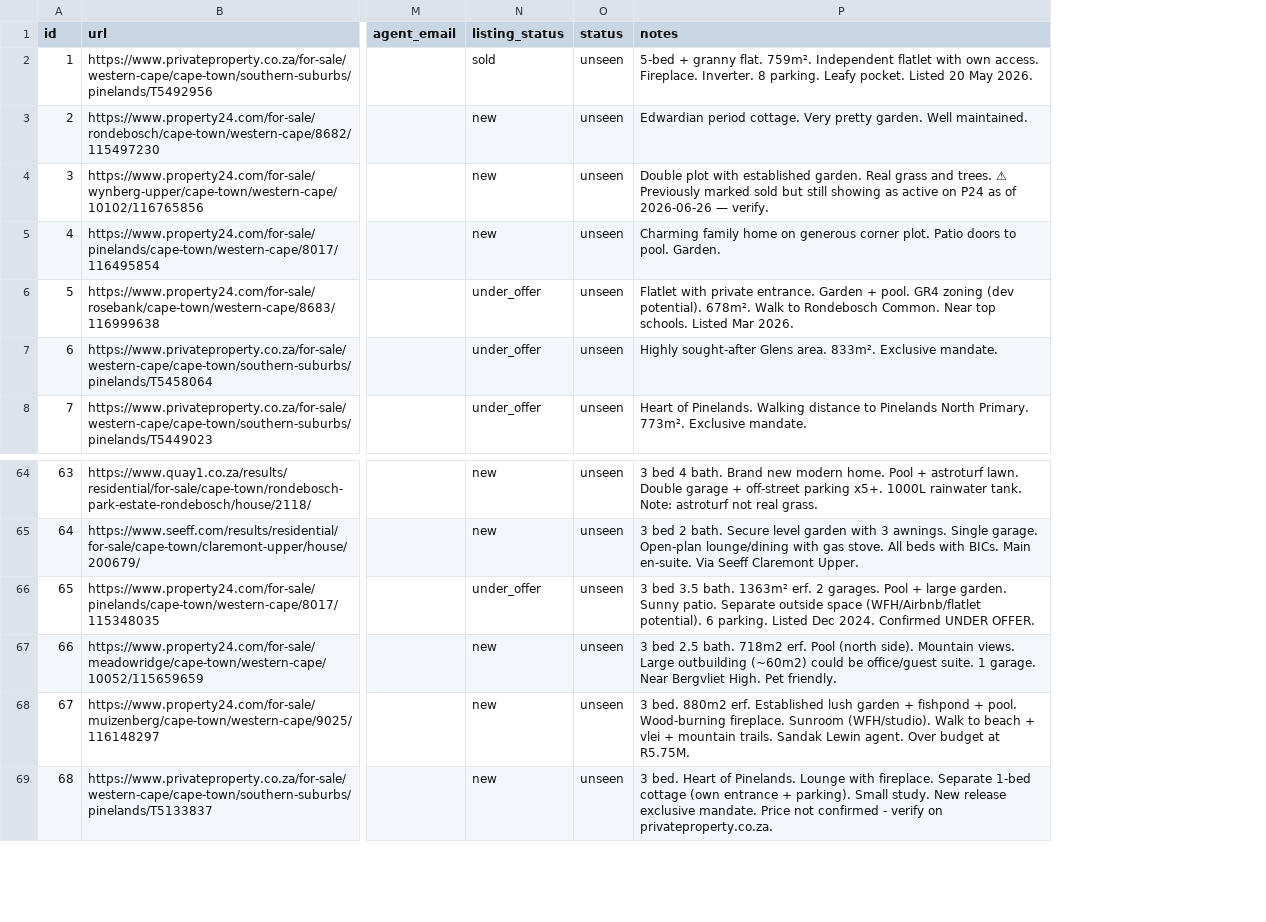
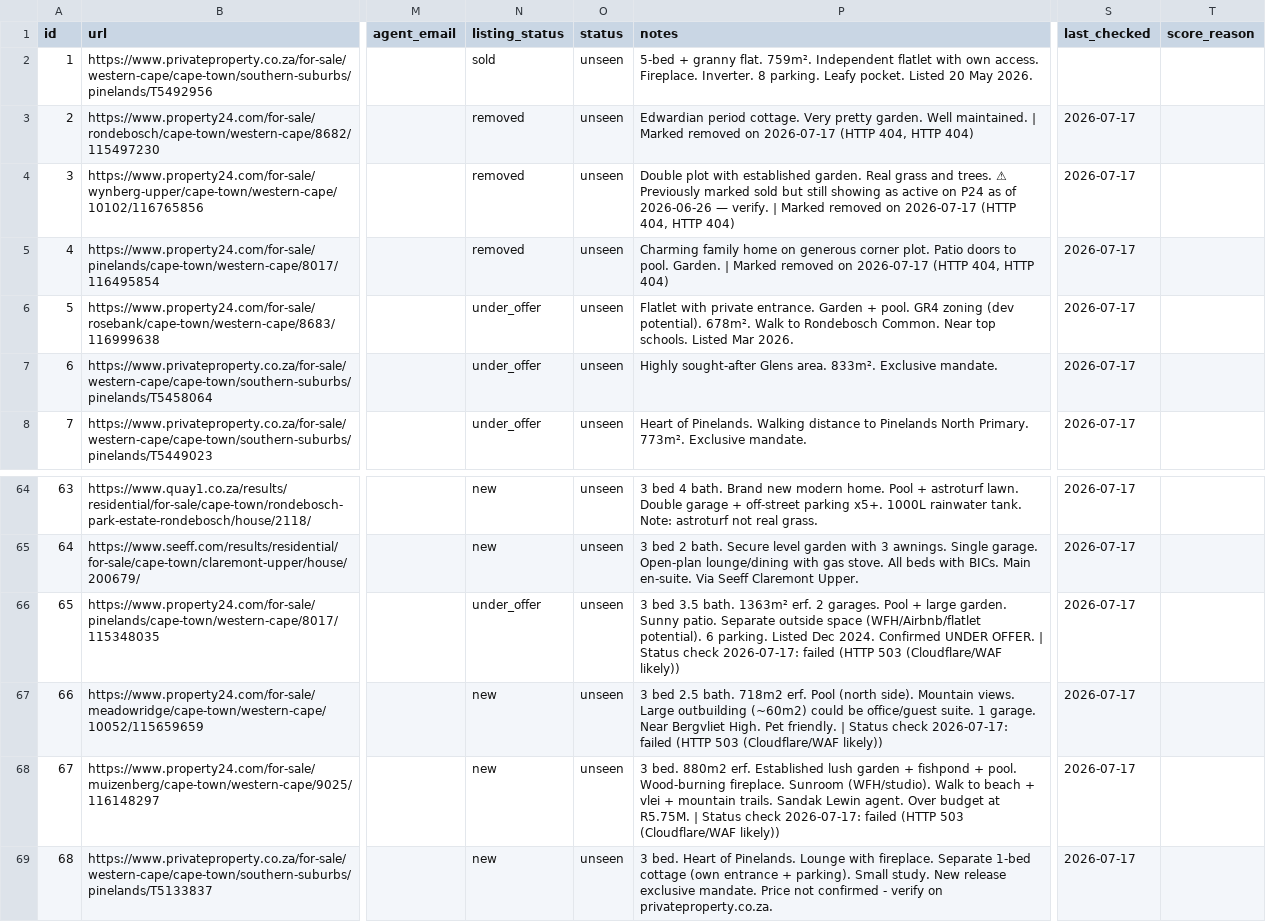
Before and after one commit to system123/house-search, a CSV file: listings.csv, drawn as a sheet; only a part is shown, gaps mark what is left out; the diff covers the shown part only; the diff names each change by its address in the sheet, - before the commit and + after, or states it on an @@ line.

```diff
--- a/listings.csv
+++ b/listings.csv
+column S (last_checked), rows 3-8: all 2026-07-17; rows 64-69: all 2026-07-17
+column T (score_reason), empty
-N3:N5 (listing_status): new
+N3:N5 (listing_status): removed
-P3 (notes): …Well maintained.
+P3 (notes): …Well maintained. | Marked removed on 2026-07-17 (HTTP 404, HTTP 404)
-P4 (notes): …— verify.
+P4 (notes): …— verify. | Marked removed on 2026-07-17 (HTTP 404, HTTP 404)
-P5 (notes): …pool. Garden.
+P5 (notes): …pool. Garden. | Marked removed on 2026-07-17 (HTTP 404, HTTP 404)
-P66 (notes): …UNDER OFFER.
+P66 (notes): …UNDER OFFER. | Status check 2026-07-17: failed (HTTP 503 (Cloudflare/WAF likely))
-P67 (notes): …Pet friendly.
+P67 (notes): …Pet friendly. | Status check 2026-07-17: failed (HTTP 503 (Cloudflare/WAF likely))
-P68 (notes): …at R5.75M.
+P68 (notes): …at R5.75M. | Status check 2026-07-17: failed (HTTP 503 (Cloudflare/WAF likely))
```
Also changed, not shown: 16 edited cells elsewhere in this file, 1 other file.
